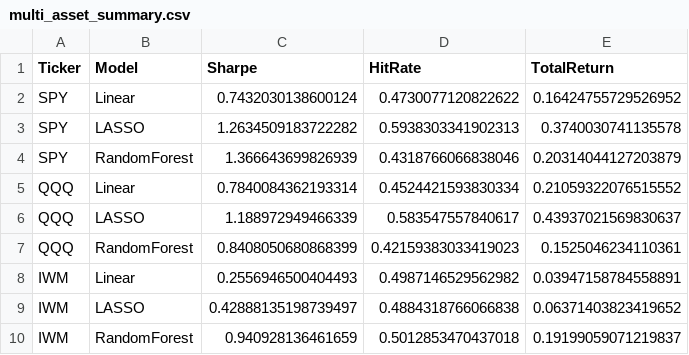
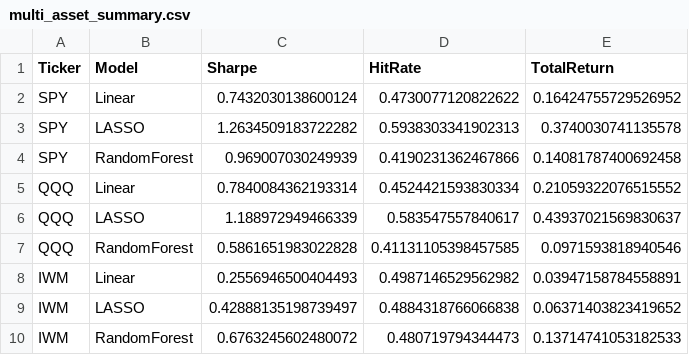
Before and after one commit to gpjuancarlos88/quant_ml_startup, a CSV file: reports/multi_asset_summary.csv, drawn as a sheet.

Commit message:
Day 6-7: Added multi-asset backtesting, feature importance, and ensemble models

```diff
--- a/reports/multi_asset_summary.csv
+++ b/reports/multi_asset_summary.csv
@@ -3,8 +3,8 @@ SPY,Linear,0.7432030138600124,0.4730077120822622,0.16424755729526952
 SPY,LASSO,1.2634509183722282,0.5938303341902313,0.3740030741135578
-SPY,RandomForest,1.366643699826939,0.4318766066838046,0.20314044127203879
+SPY,RandomForest,0.969007030249939,0.4190231362467866,0.14081787400692458
 QQQ,Linear,0.7840084362193314,0.4524421593830334,0.21059322076515552
 QQQ,LASSO,1.188972949466339,0.583547557840617,0.43937021569830637
-QQQ,RandomForest,0.8408050680868399,0.42159383033419023,0.1525046234110361
+QQQ,RandomForest,0.5861651983022828,0.41131105398457585,0.0971593818940546
 IWM,Linear,0.2556946500404493,0.4987146529562982,0.03947158784558891
 IWM,LASSO,0.42888135198739497,0.4884318766066838,0.06371403823419652
-IWM,RandomForest,0.940928136461659,0.5012853470437018,0.19199059071219837
+IWM,RandomForest,0.6763245602480072,0.480719794344473,0.13714741053182533
```
Also changed, not shown: 1 other file.
